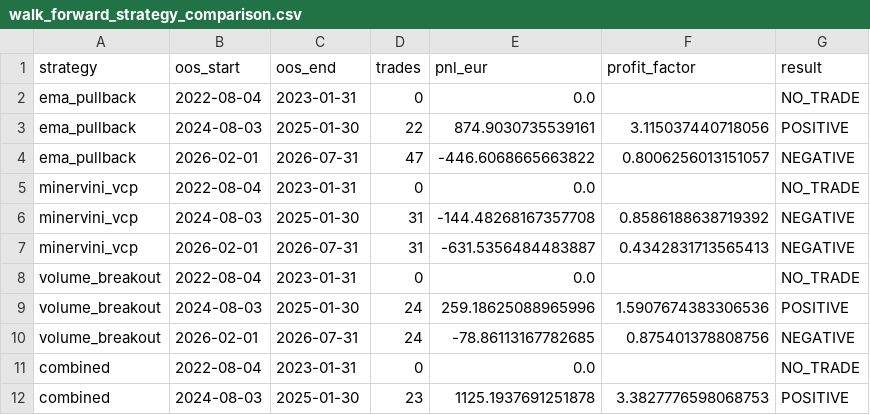
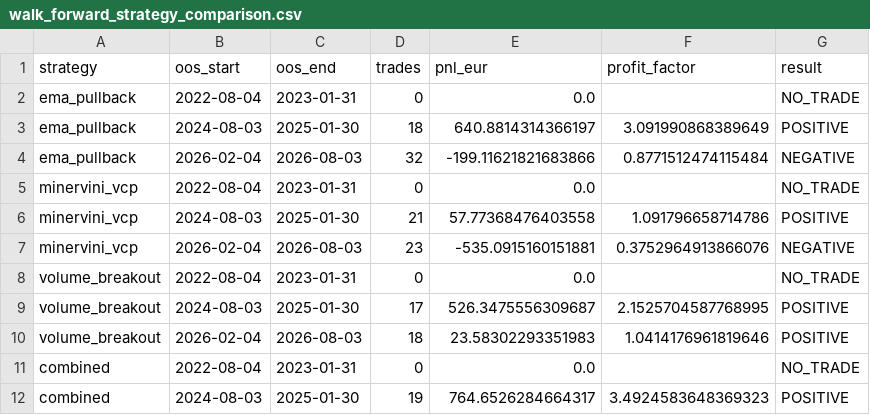
Before and after one commit to anantrajsingh7/Trading, a CSV file: quant-platform/reports/walk_forward_strategy_comparison.csv, drawn as a sheet; only a part is shown; the diff covers the shown part only.

```diff
--- a/quant-platform/reports/walk_forward_strategy_comparison.csv
+++ b/quant-platform/reports/walk_forward_strategy_comparison.csv
@@ -2,11 +2,11 @@ strategy,oos_start,oos_end,trades,pnl_eur,profit_factor,result
 ema_pullback,2022-08-04,2023-01-31,0,0.0,,NO_TRADE
-ema_pullback,2024-08-03,2025-01-30,22,874.9030735539161,3.115037440718056,POSITIVE
-ema_pullback,2026-02-01,2026-07-31,47,-446.6068665663822,0.8006256013151057,NEGATIVE
+ema_pullback,2024-08-03,2025-01-30,18,640.8814314366197,3.091990868389649,POSITIVE
+ema_pullback,2026-02-04,2026-08-03,32,-199.11621821683866,0.8771512474115484,NEGATIVE
 minervini_vcp,2022-08-04,2023-01-31,0,0.0,,NO_TRADE
-minervini_vcp,2024-08-03,2025-01-30,31,-144.48268167357708,0.8586188638719392,NEGATIVE
-minervini_vcp,2026-02-01,2026-07-31,31,-631.5356484483887,0.4342831713565413,NEGATIVE
+minervini_vcp,2024-08-03,2025-01-30,21,57.77368476403558,1.091796658714786,POSITIVE
+minervini_vcp,2026-02-04,2026-08-03,23,-535.0915160151881,0.3752964913866076,NEGATIVE
 volume_breakout,2022-08-04,2023-01-31,0,0.0,,NO_TRADE
-volume_breakout,2024-08-03,2025-01-30,24,259.18625088965996,1.5907674383306536,POSITIVE
-volume_breakout,2026-02-01,2026-07-31,24,-78.86113167782685,0.875401378808756,NEGATIVE
+volume_breakout,2024-08-03,2025-01-30,17,526.3475556309687,2.1525704587768995,POSITIVE
+volume_breakout,2026-02-04,2026-08-03,18,23.58302293351983,1.0414176961819646,POSITIVE
 combined,2022-08-04,2023-01-31,0,0.0,,NO_TRADE
-combined,2024-08-03,2025-01-30,23,1125.1937691251878,3.3827776598068753,POSITIVE
+combined,2024-08-03,2025-01-30,19,764.6526284664317,3.4924583648369323,POSITIVE
```
Also changed, not shown: 13 edited cells elsewhere in this file, quant-platform/reports/execution_cost_comparison.csv, quant-platform/reports/parameter_stability_enhanced_ema.csv, 5 other files.
